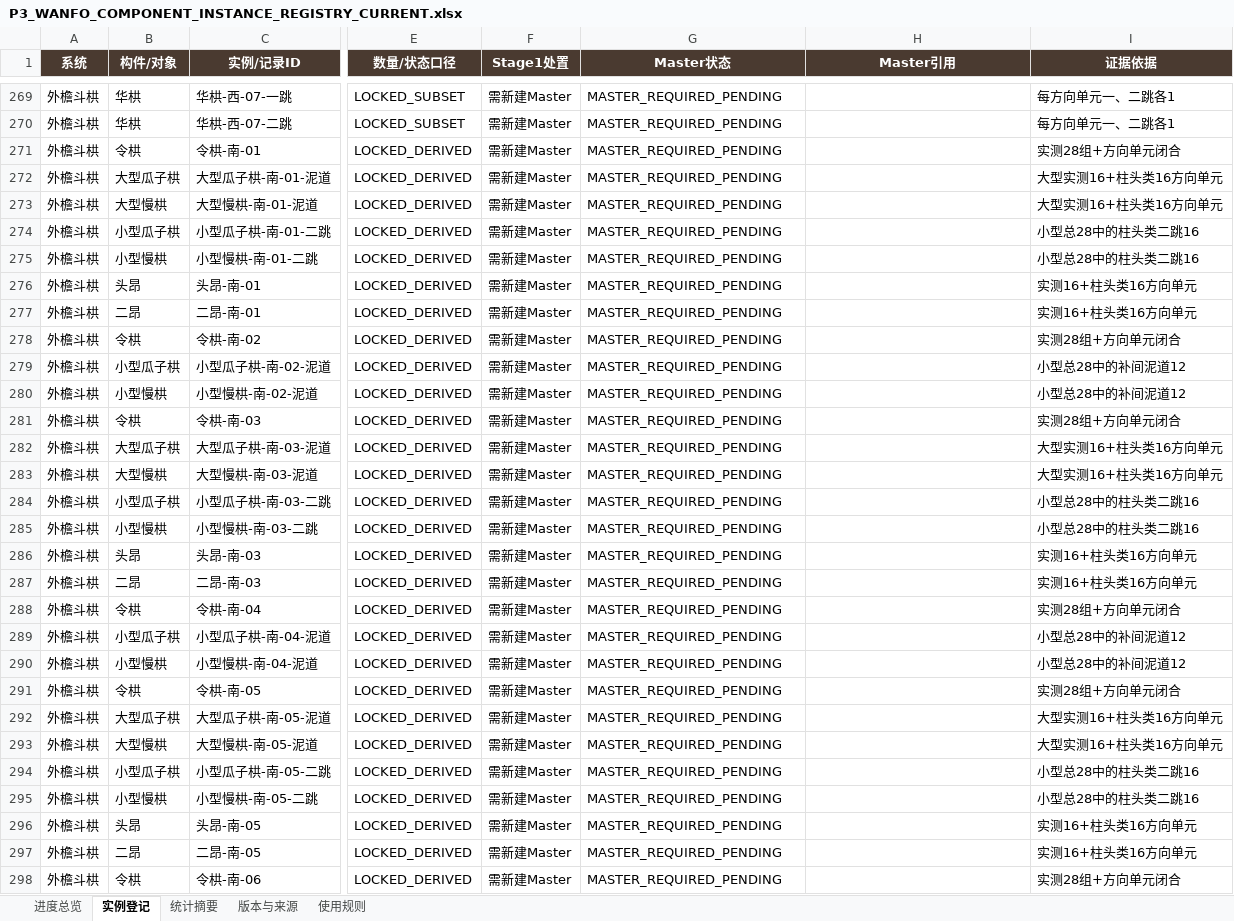
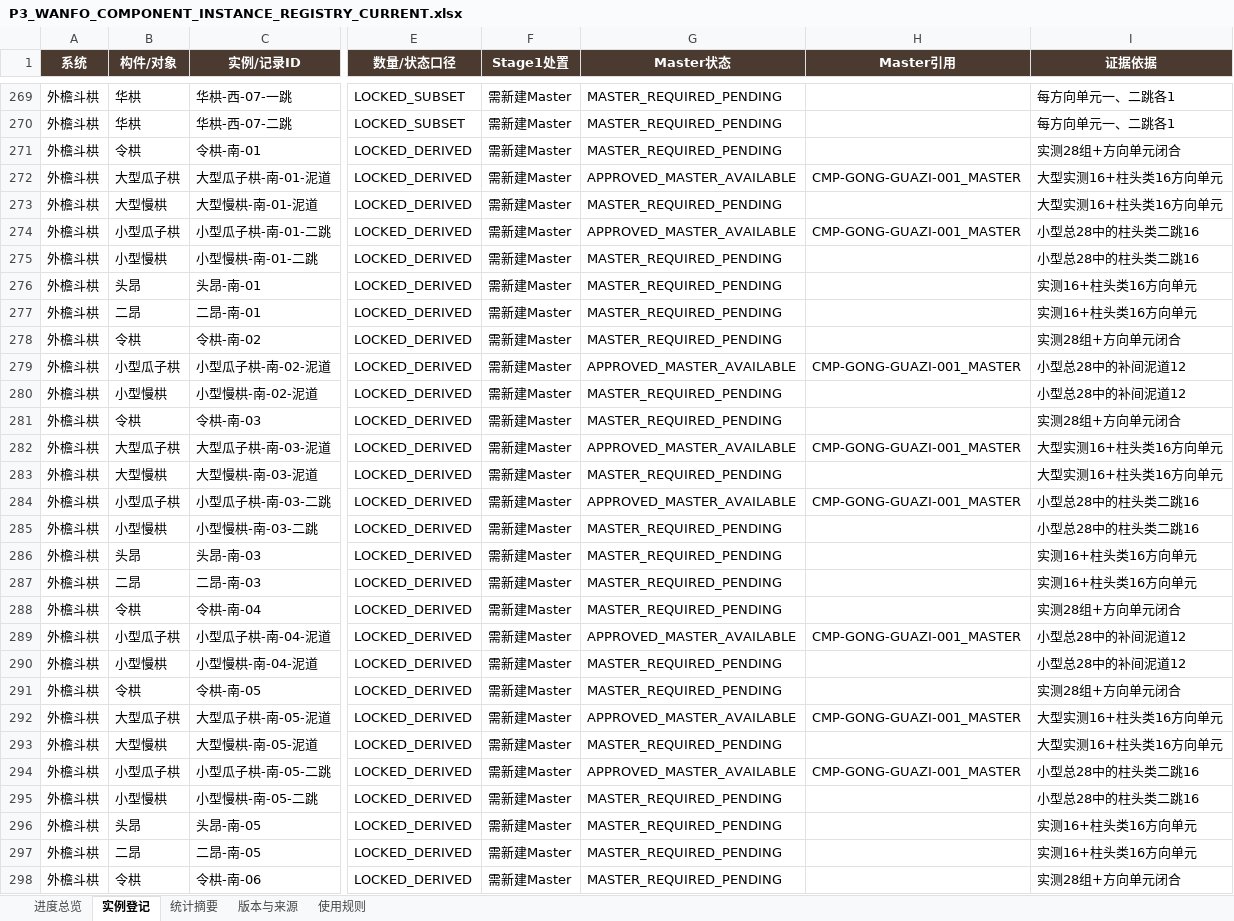
Before and after one commit to wp5rrp7b2v-droid/arch3d-reconstruction, an Excel workbook: docs/evidence/zhenguo_wanfo/derived/P3_WANFO_COMPONENT_INSTANCE_REGISTRY_CURRENT.xlsx, sheet 实例登记, drawn as a sheet; only a part is shown, gaps mark what is left out; values as stored, in another font and other column widths than the file's, no borders; table styles not drawn; the diff covers the shown part only; the diff names each change by its address in the sheet, - before the commit and + after, or states it on an @@ line.

```diff
--- a/docs/evidence/zhenguo_wanfo/derived/P3_WANFO_COMPONENT_INSTANCE_REGISTRY_CURRENT.xlsx (sheet 实例登记)
+++ b/docs/evidence/zhenguo_wanfo/derived/P3_WANFO_COMPONENT_INSTANCE_REGISTRY_CURRENT.xlsx (sheet 实例登记)
-G272 (Master状态): MASTER_REQUIRED_PENDING
+G272 (Master状态): APPROVED_MASTER_AVAILABLE
-H272 (Master引用): (empty)
+H272 (Master引用): CMP-GONG-GUAZI-001_MASTER
-G274 (Master状态): MASTER_REQUIRED_PENDING
+G274 (Master状态): APPROVED_MASTER_AVAILABLE
-H274 (Master引用): (empty)
+H274 (Master引用): CMP-GONG-GUAZI-001_MASTER
-G279 (Master状态): MASTER_REQUIRED_PENDING
+G279 (Master状态): APPROVED_MASTER_AVAILABLE
-H279 (Master引用): (empty)
+H279 (Master引用): CMP-GONG-GUAZI-001_MASTER
-G282 (Master状态): MASTER_REQUIRED_PENDING
+G282 (Master状态): APPROVED_MASTER_AVAILABLE
-H282 (Master引用): (empty)
+H282 (Master引用): CMP-GONG-GUAZI-001_MASTER
-G284 (Master状态): MASTER_REQUIRED_PENDING
+G284 (Master状态): APPROVED_MASTER_AVAILABLE
-H284 (Master引用): (empty)
+H284 (Master引用): CMP-GONG-GUAZI-001_MASTER
-G289 (Master状态): MASTER_REQUIRED_PENDING
+G289 (Master状态): APPROVED_MASTER_AVAILABLE
-H289 (Master引用): (empty)
+H289 (Master引用): CMP-GONG-GUAZI-001_MASTER
-G292 (Master状态): MASTER_REQUIRED_PENDING
+G292 (Master状态): APPROVED_MASTER_AVAILABLE
-H292 (Master引用): (empty)
+H292 (Master引用): CMP-GONG-GUAZI-001_MASTER
-G294 (Master状态): MASTER_REQUIRED_PENDING
+G294 (Master状态): APPROVED_MASTER_AVAILABLE
-H294 (Master引用): (empty)
+H294 (Master引用): CMP-GONG-GUAZI-001_MASTER
```
Also changed, not shown: 72 edited cells elsewhere in this sheet, sheet 进度总览, sheet 版本与来源, docs/evidence/zhenguo_wanfo/derived/P3_WANFO_COMPONENT_INSTANCE_REGISTRY_V008.xlsx, 1 other file.
